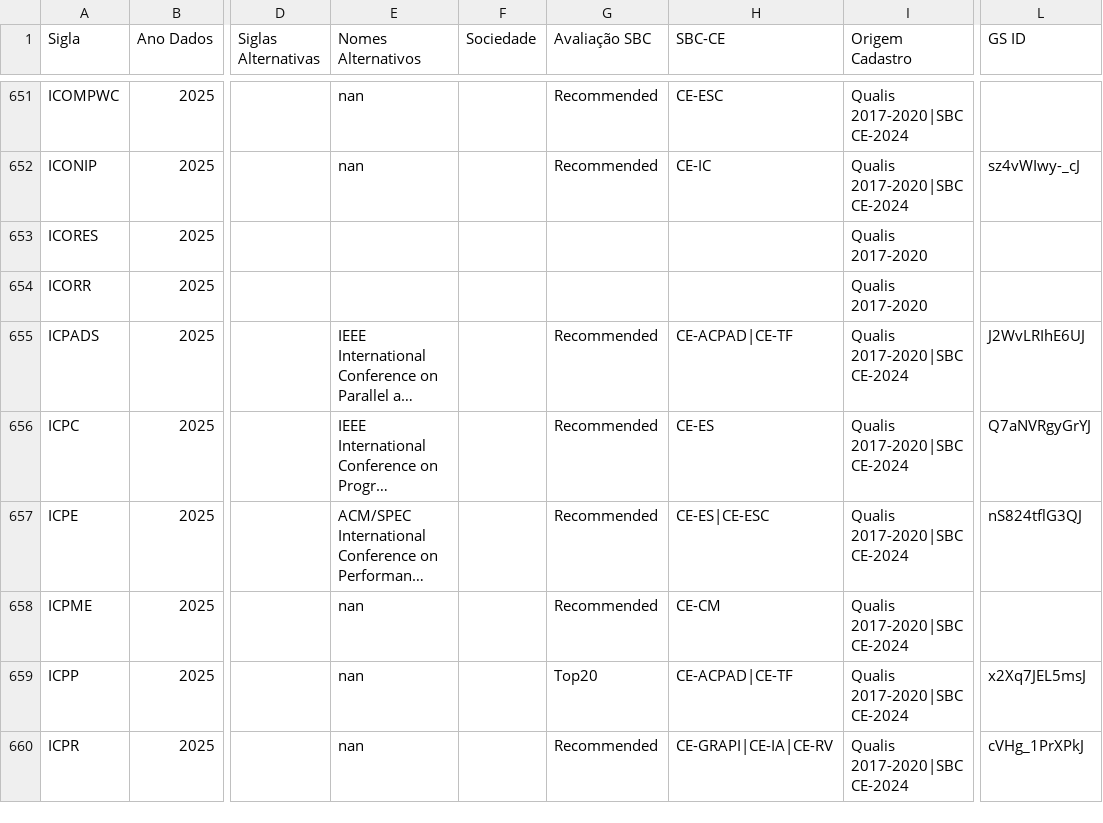
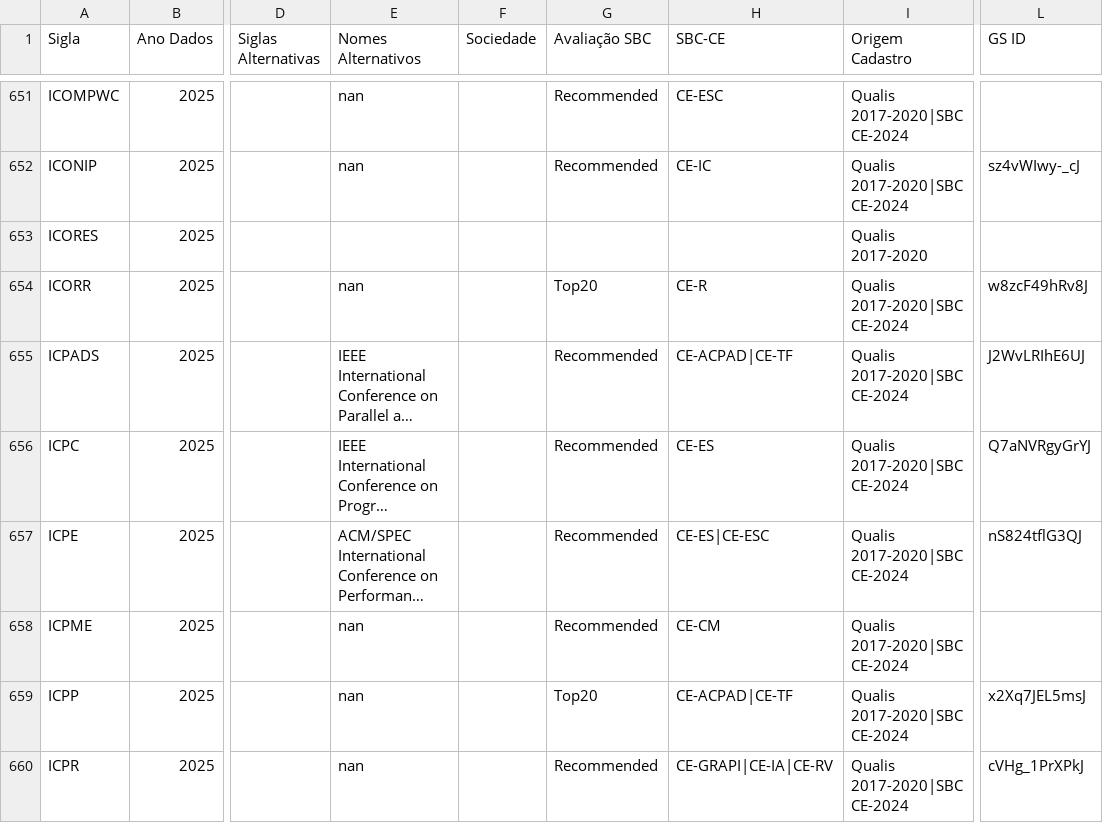
Before and after one commit to cs-confs-br/cs-confs-br-data, a CSV file: cs-confs-br-list-updated.csv, drawn as a sheet; only a part is shown, gaps mark what is left out; long unchanged cells end in …; the diff covers the shown part only; the diff names each change by its address in the sheet, - before the commit and + after, or states it on an @@ line.

```diff
--- a/cs-confs-br-list-updated.csv
+++ b/cs-confs-br-list-updated.csv
-E654 (Nomes Alternativos): (empty)
+E654 (Nomes Alternativos): nan
-G654 (Avaliação SBC): (empty)
+G654 (Avaliação SBC): Top20
-H654 (SBC-CE): (empty)
+H654 (SBC-CE): CE-R
-I654 (Origem Cadastro): Qualis 2017-2020
+I654 (Origem Cadastro): Qualis 2017-2020|SBC CE-2024
-L654 (GS ID): (empty)
+L654 (GS ID): w8zcF49hRv8J
```
Also changed, not shown: 92 edited cells elsewhere in this file, sbc/CE-2024/SBC-CE-R-2024.csv, 1 other file.
